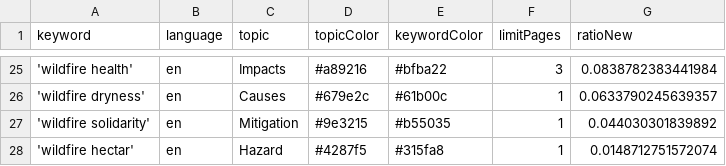
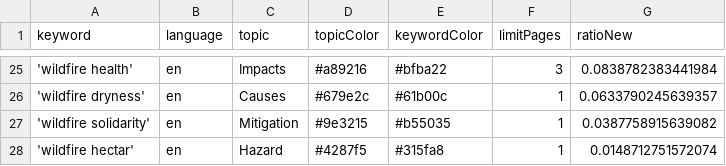
Before and after one commit to magaliekathrin-news/wildFire, a CSV file: keywords.csv, drawn as a sheet; only a part is shown, gaps mark what is left out.

Commit message:
Commit from GitHub Actions (harvest:0.0)

```diff
--- a/keywords.csv
+++ b/keywords.csv
@@ -26,3 +26,3 @@ keyword,language,topic,topicColor,keywordColor,limitPages,ratioNew
 'wildfire dryness',en,Causes,#679e2c,#61b00c,1,0.0633790245639357
-'wildfire solidarity',en,Mitigation,#9e3215,#b55035,1,0.044030301839892
+'wildfire solidarity',en,Mitigation,#9e3215,#b55035,1,0.0387758915639082
 'wildfire hectar',en,Hazard,#4287f5,#315fa8,1,0.0148712751572074
```
